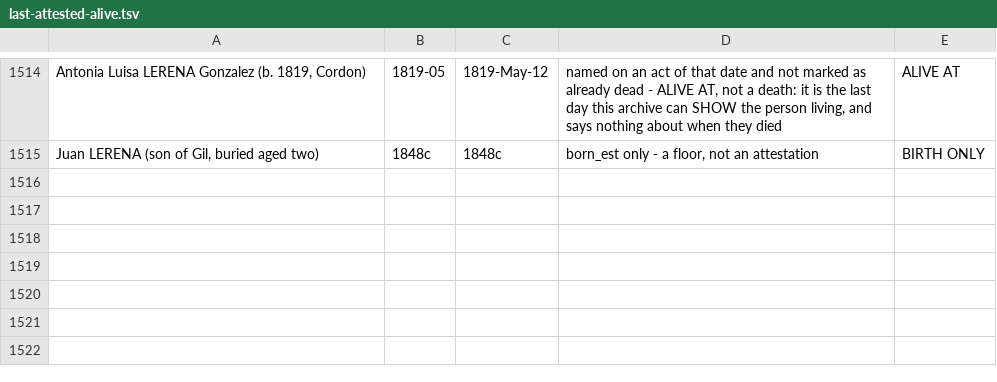
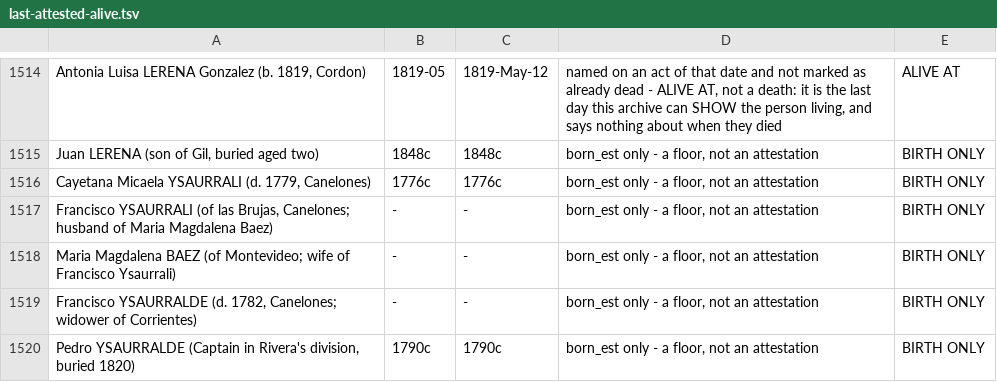
Before and after one commit to daviddef/TheLerena, a TSV file: data/last-attested-alive.tsv, drawn as a sheet; only a part is shown, gaps mark what is left out.

```diff
--- a/data/last-attested-alive.tsv
+++ b/data/last-attested-alive.tsv
@@ -1515 +1515,6 @@ Antonia Luisa LERENA Gonzalez (b. 1819, Cordon)	1819-05	1819-May-12	named on an
 Juan LERENA (son of Gil, buried aged two)	1848c	1848c	born_est only - a floor, not an attestation	BIRTH ONLY
+Cayetana Micaela YSAURRALI (d. 1779, Canelones)	1776c	1776c	born_est only - a floor, not an attestation	BIRTH ONLY
+Francisco YSAURRALI (of las Brujas, Canelones; husband of Maria Magdalena Baez)	-	-	born_est only - a floor, not an attestation	BIRTH ONLY
+Maria Magdalena BAEZ (of Montevideo; wife of Francisco Ysaurrali)	-	-	born_est only - a floor, not an attestation	BIRTH ONLY
+Francisco YSAURRALDE (d. 1782, Canelones; widower of Corrientes)	-	-	born_est only - a floor, not an attestation	BIRTH ONLY
+Pedro YSAURRALDE (Captain in Rivera's division, buried 1820)	1790c	1790c	born_est only - a floor, not an attestation	BIRTH ONLY
```
Also changed, not shown: data/era-ground.tsv, data/relations.tsv, 14 other files.
